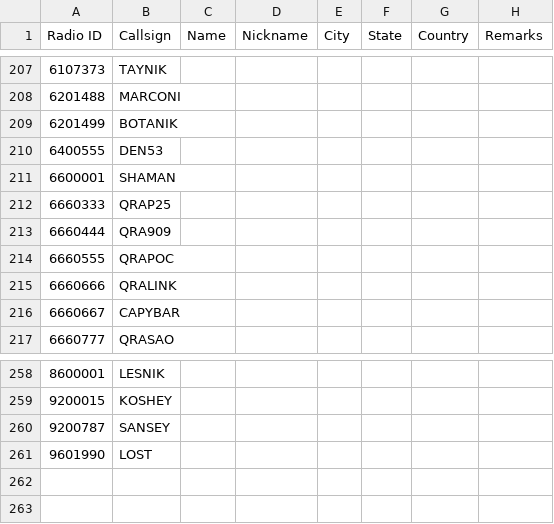
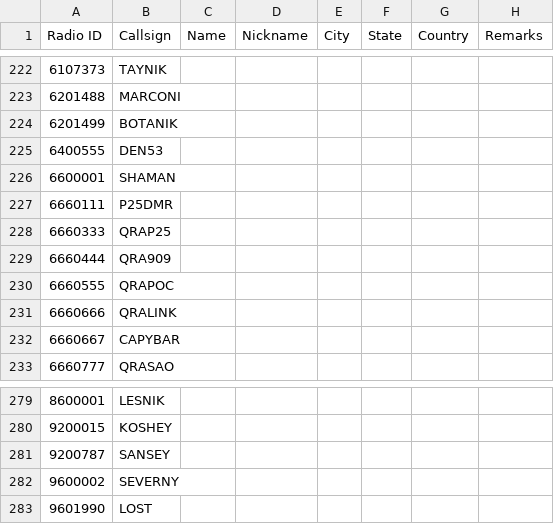
Before and after one commit to AntonV83/QRA-DMR-ID, a CSV file: DMRID_GD77.csv, drawn as a sheet; only a part is shown, gaps mark what is left out; the diff covers the shown part only; the diff names each change by its address in the sheet, - before the commit and + after, or states it on an @@ line.

```diff
--- a/DMRID_GD77.csv
+++ b/DMRID_GD77.csv
+row 227: 6660111 | P25DMR
+row 282: 9600002 | SEVERNY
```
Also changed, not shown: 20 added rows elsewhere in this file.
